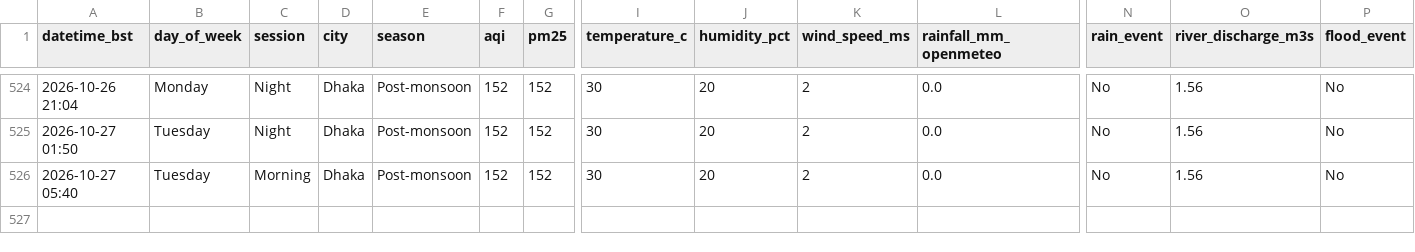
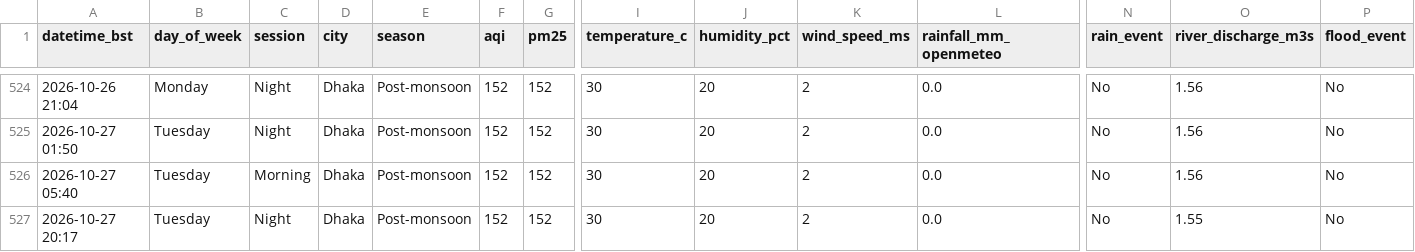
Before and after one commit to tahira489/dhaka-aqi-and-floods, a CSV file: dhaka_air_quality.csv, drawn as a sheet; only a part is shown, gaps mark what is left out; rows hold the shown columns only; the diff names each change by its address in the sheet, - before the commit and + after, or states it on an @@ line.

```diff
--- a/dhaka_air_quality.csv
+++ b/dhaka_air_quality.csv
+row 527: 2026-10-27 20:17 | Tuesday | Night | Dhaka | Post-monsoon | 152 | 152 | 30 | 20 | 2 | 0.0 | No | 1.55 | No
```
